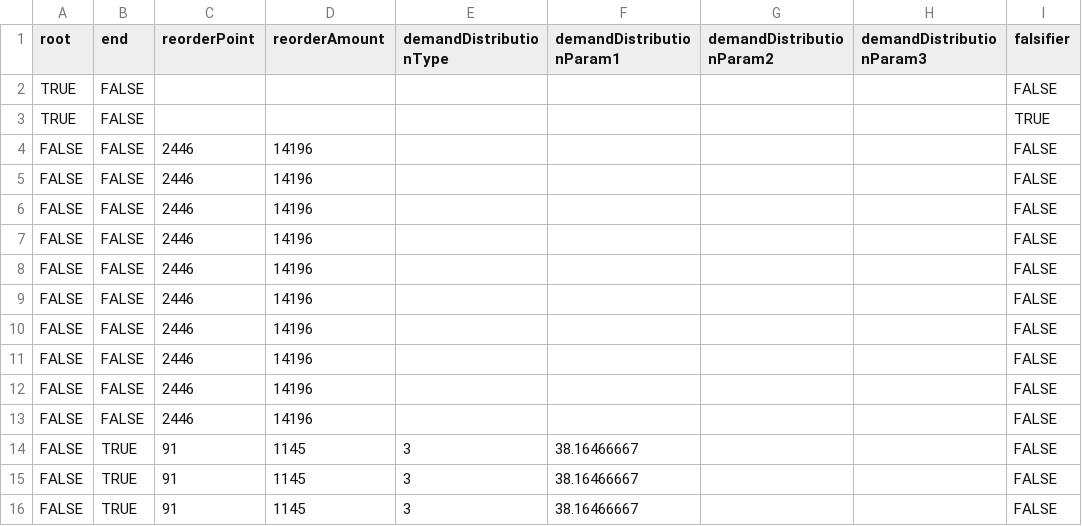
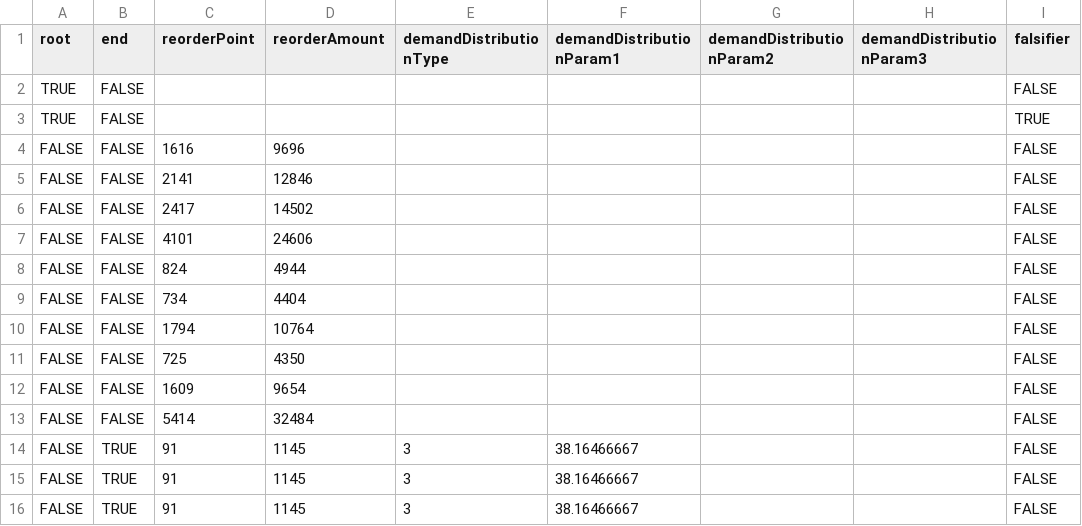
Before and after one commit to eugenewickett/Falsification_Simulation_Model, a CSV file: LIB_Nodes_1.csv, drawn as a sheet; only a part is shown; the diff names each change by its address in the sheet, - before the commit and + after, or states it on an @@ line.

Commit message:
doc updated with description of new pareto demand

```diff
--- a/LIB_Nodes_1.csv
+++ b/LIB_Nodes_1.csv
-C4 (reorderPoint): 2446
+C4 (reorderPoint): 1616
-D4 (reorderAmount): 14196
+D4 (reorderAmount): 9696
-C5 (reorderPoint): 2446
+C5 (reorderPoint): 2141
-D5 (reorderAmount): 14196
+D5 (reorderAmount): 12846
-C6 (reorderPoint): 2446
+C6 (reorderPoint): 2417
-D6 (reorderAmount): 14196
+D6 (reorderAmount): 14502
-C7 (reorderPoint): 2446
+C7 (reorderPoint): 4101
-D7 (reorderAmount): 14196
+D7 (reorderAmount): 24606
-C8 (reorderPoint): 2446
+C8 (reorderPoint): 824
-D8 (reorderAmount): 14196
+D8 (reorderAmount): 4944
-C9 (reorderPoint): 2446
+C9 (reorderPoint): 734
-D9 (reorderAmount): 14196
+D9 (reorderAmount): 4404
-C10 (reorderPoint): 2446
+C10 (reorderPoint): 1794
-D10 (reorderAmount): 14196
+D10 (reorderAmount): 10764
-C11 (reorderPoint): 2446
+C11 (reorderPoint): 725
-D11 (reorderAmount): 14196
+D11 (reorderAmount): 4350
-C12 (reorderPoint): 2446
+C12 (reorderPoint): 1609
-D12 (reorderAmount): 14196
+D12 (reorderAmount): 9654
-C13 (reorderPoint): 2446
+C13 (reorderPoint): 5414
-D13 (reorderAmount): 14196
+D13 (reorderAmount): 32484
```
Also changed, not shown: 1 other file.
